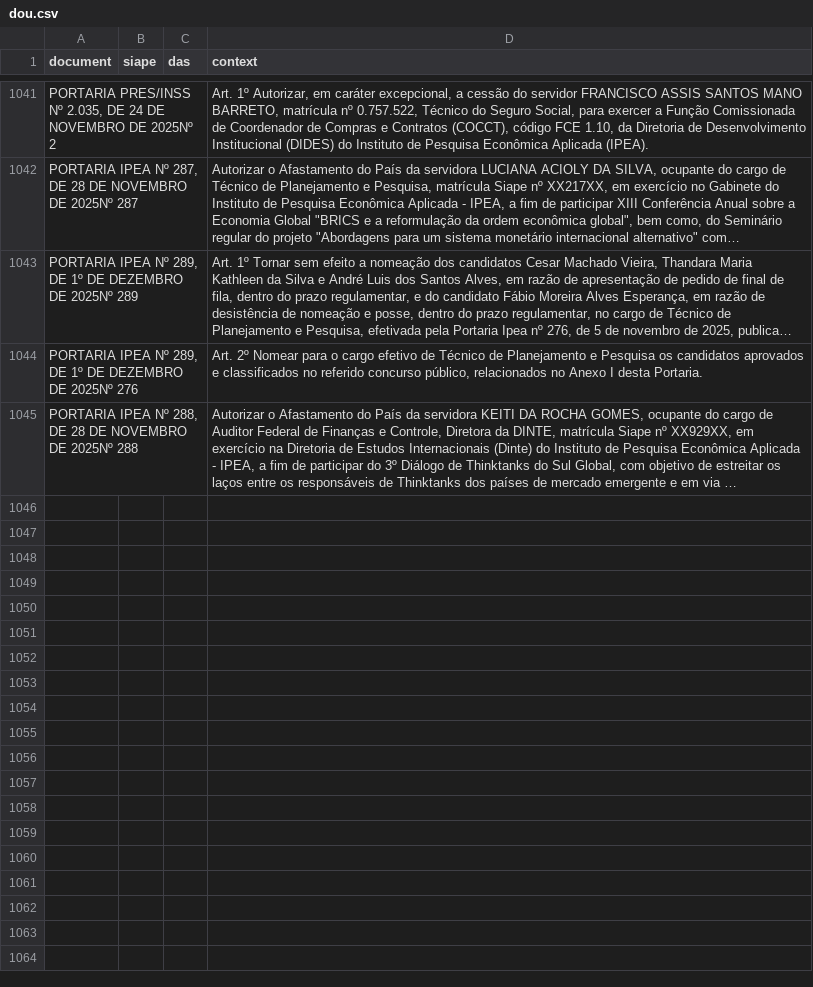
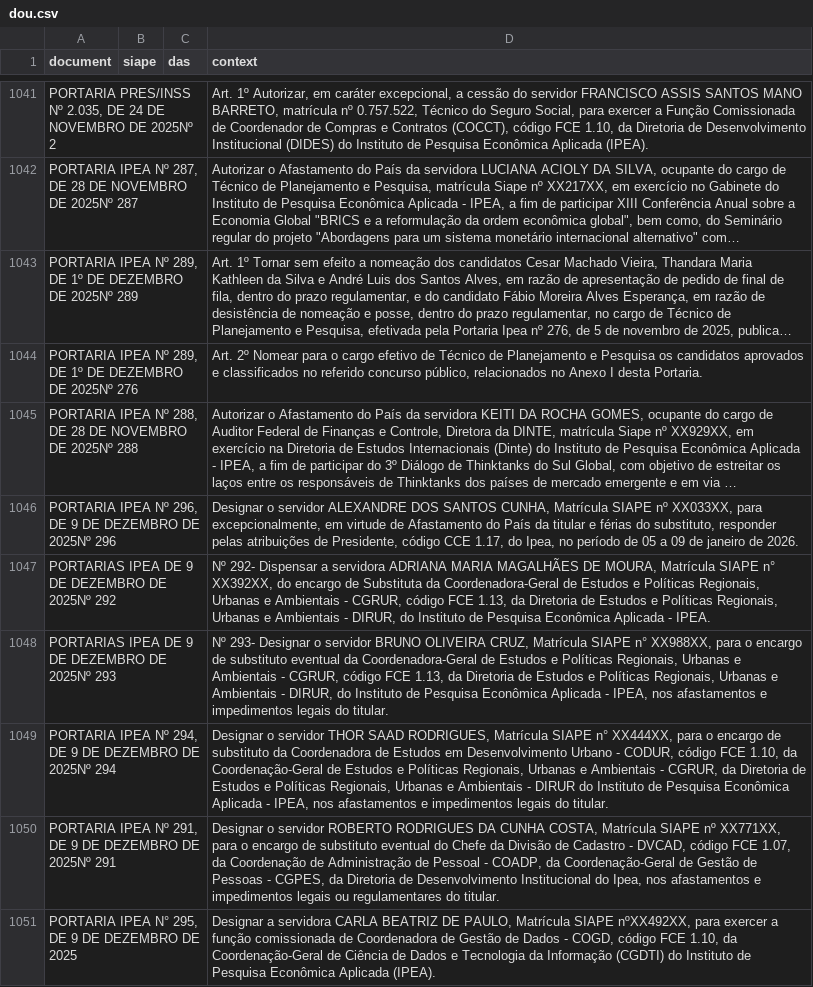
Before and after one commit to rodrigoesborges/ipea_dou_bot, a CSV file: data/dou.csv, drawn as a sheet; only a part is shown, gaps mark what is left out; long unchanged cells end in …; the diff names each change by its address in the sheet, - before the commit and + after, or states it on an @@ line.

```diff
--- a/data/dou.csv
+++ b/data/dou.csv
+row 1046: PORTARIA IPEA Nº 296, DE 9 DE DEZEMBRO DE 2025Nº 296 |  |  | Designar o servidor ALEXANDRE DOS SANTOS CUNHA, Matrícula SIAPE nº XX033XX, para excepcionalmente, em virtude de Afastamento do País da titular e férias do substituto, responder pelas atribuições de Presidente, código CCE 1.17, do Ipea, no período de 05 a 09 de janeiro de 2026.
+row 1047: PORTARIAS IPEA DE 9 DE DEZEMBRO DE 2025Nº 292 |  |  | Nº 292- Dispensar a servidora ADRIANA MARIA MAGALHÃES DE MOURA, Matrícula SIAPE n° XX392XX, do encargo de Substituta da Coordenadora-Geral de Estudos e Políticas Regionais, Urbanas e Ambientais - CGRUR, código FCE 1.13, da Diretoria de Estudos e Políticas Regionais, Urbanas e Ambientais - DIRUR, do Instituto de Pesquisa Econômica Aplicada - IPEA.
+row 1048: PORTARIAS IPEA DE 9 DE DEZEMBRO DE 2025Nº 293 |  |  | Nº 293- Designar o servidor BRUNO OLIVEIRA CRUZ, Matrícula SIAPE n° XX988XX, para o encargo de substituto eventual da Coordenadora-Geral de Estudos e Políticas Regionais, Urbanas e Ambientais - CGRUR, código FCE 1.13, da Diretoria de Estudos e Políticas Regionais, Urbanas e Ambientais - DIRUR, do Instituto de Pesquisa Econômica Aplicada - IPEA, nos afastamentos e impedimentos legais do titular.
+row 1049: PORTARIA IPEA Nº 294, DE 9 DE DEZEMBRO DE 2025Nº 294 |  |  | Designar o servidor THOR SAAD RODRIGUES, Matrícula SIAPE n° XX444XX, para o encargo de substituto da Coordenadora de Estudos em Desenvolvimento Urbano - CODUR, código FCE 1.10, da Coordenação-Geral de Estudos e Políticas Regionais, Urbanas e Ambientais - CGRUR, da Diretoria de Estudos e Políticas Regionais, Urbanas e Ambientais - DIRUR do Instituto de Pesquisa Econômica Aplicada - IPEA, nos afastamentos e impedimentos legais do titular.
+row 1050: PORTARIA IPEA Nº 291, DE 9 DE DEZEMBRO DE 2025Nº 291 |  |  | Designar o servidor ROBERTO RODRIGUES DA CUNHA COSTA, Matrícula SIAPE nº XX771XX, para o encargo de substituto eventual do Chefe da Divisão de Cadastro - DVCAD, código FCE 1.07, da Coordenação de Administração de Pessoal - COADP, da Coordenação-Geral de Gestão de Pessoas - CGPES, da Diretoria de Desenvolvimento Institucional do Ipea, nos afastamentos e impedimentos legais ou regulamentares do titular.
+row 1051: PORTARIA IPEA N° 295, DE 9 DE DEZEMBRO DE 2025 |  |  | Designar a servidora CARLA BEATRIZ DE PAULO, Matrícula SIAPE nºXX492XX, para exercer a função comissionada de Coordenadora de Gestão de Dados - COGD, código FCE 1.10, da Coordenação-Geral de Ciência de Dados e Tecnologia da Informação (CGDTI) do Instituto de Pesquisa Econômica Aplicada (IPEA).
```
Also changed, not shown: 1 other file.
